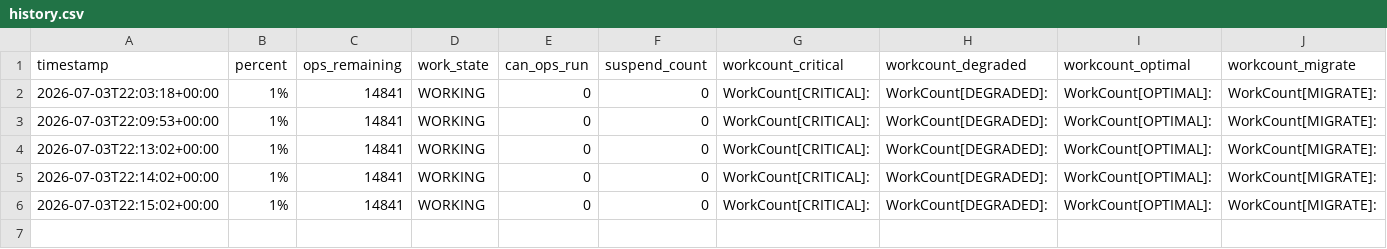
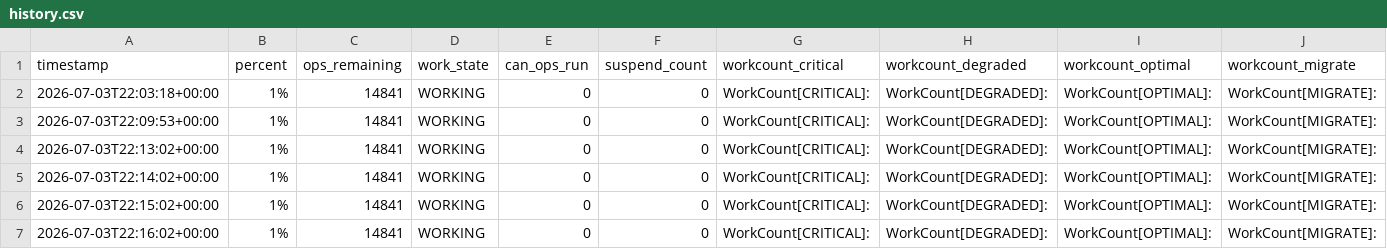
Before and after one commit to wojtekpilch/de6000, a CSV file: history.csv, drawn as a sheet; only a part is shown; rows hold the shown columns only; the diff names each change by its address in the sheet, - before the commit and + after, or states it on an @@ line.

```diff
--- a/history.csv
+++ b/history.csv
+row 7: 2026-07-03T22:16:02+00:00 | 1% | 14841 | WORKING | 0 | 0 | WorkCount[CRITICAL]: | WorkCount[DEGRADED]: | WorkCount[OPTIMAL]: | WorkCount[MIGRATE]:
```
Also changed, not shown: 1 other file.
